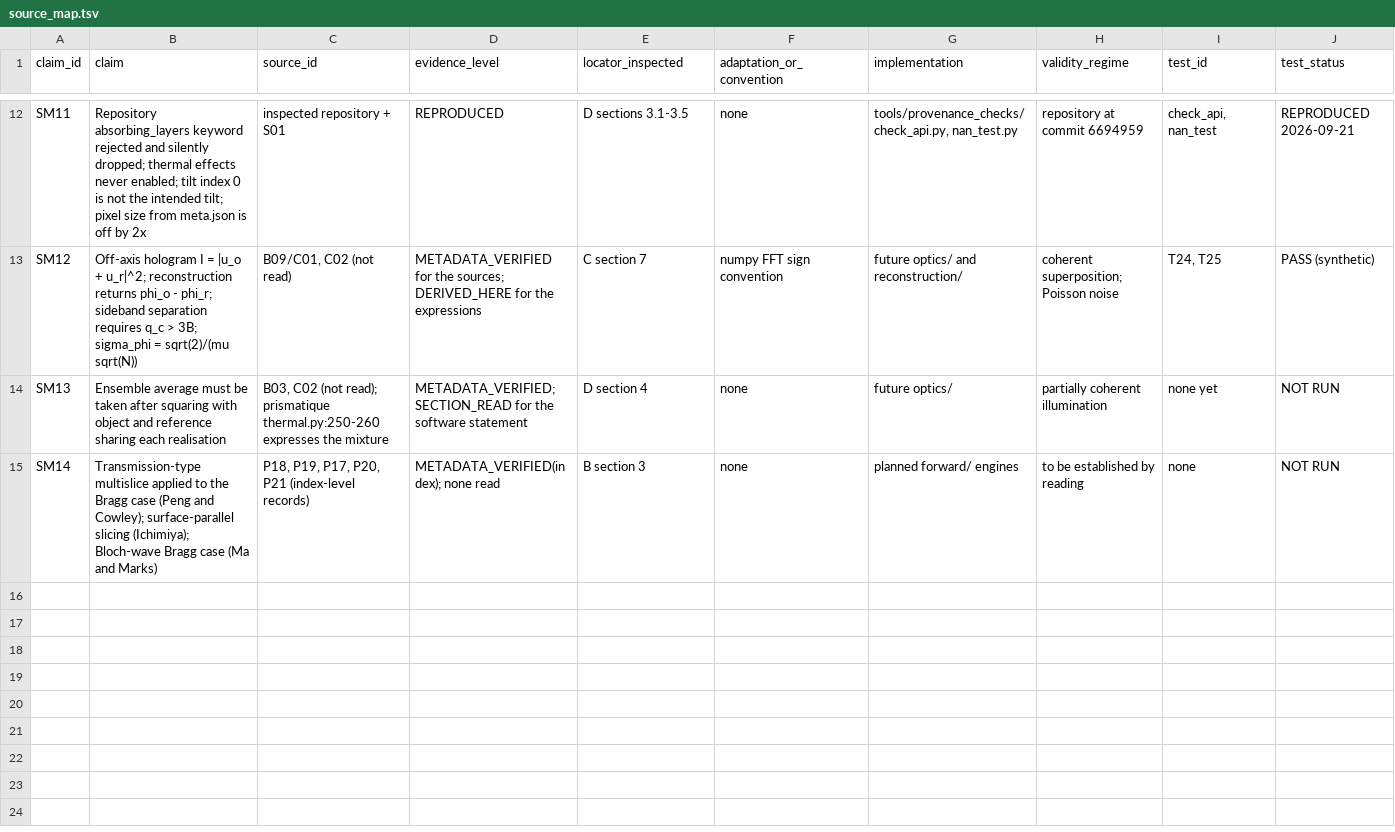
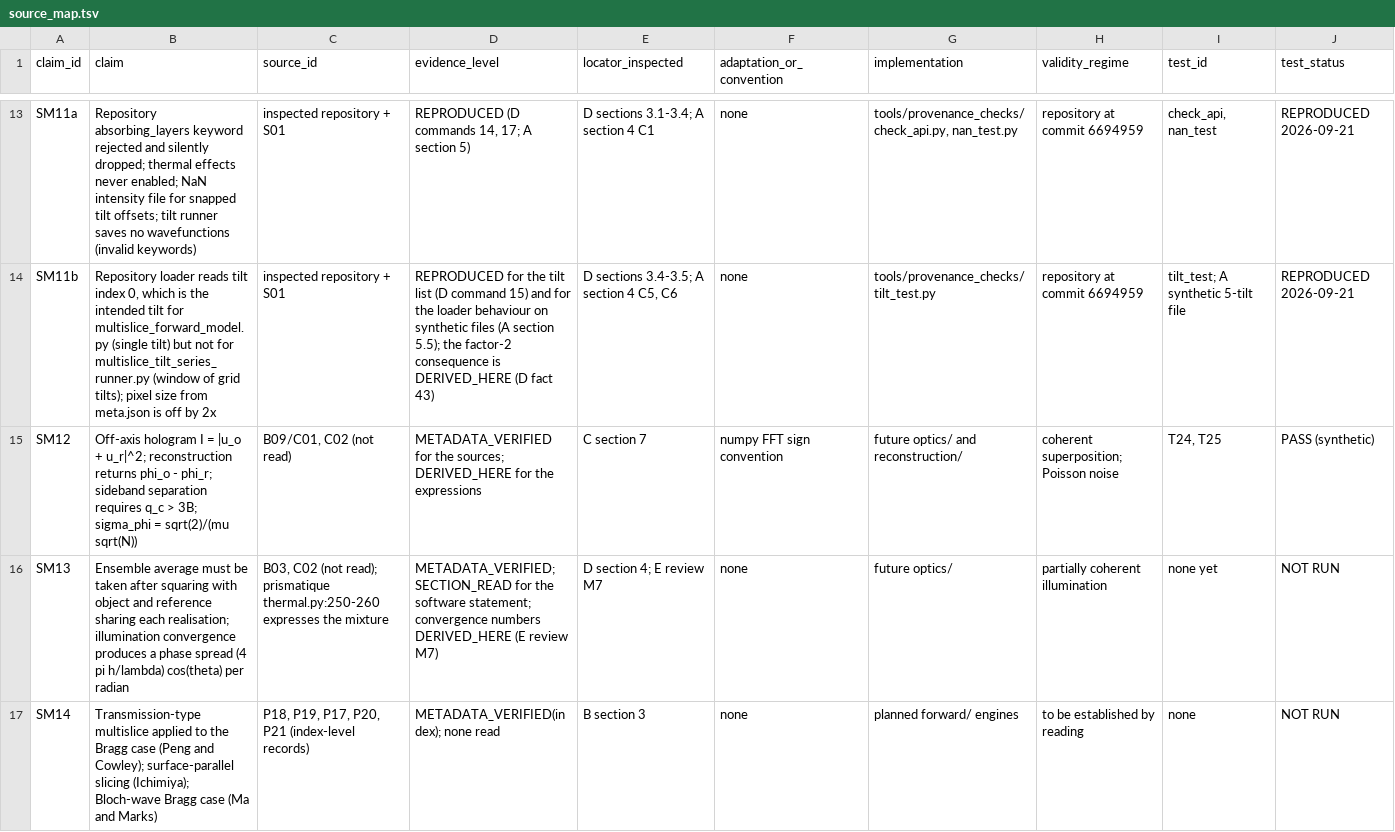
Before and after one commit to alihasuna/Holography, a TSV file: docs/source_map.tsv, drawn as a sheet; only a part is shown, gaps mark what is left out; addresses are those after the commit; the diff covers the shown part only; the diff names each change by its address in the sheet, - before the commit and + after, or states it on an @@ line.

```diff
--- a/docs/source_map.tsv
+++ b/docs/source_map.tsv
-A13 (claim_id): SM11
+A13 (claim_id): SM11a
-B13 (claim): …never enabled; tilt index 0 is not the intended tilt; pixel size from meta.json is off by 2x
+B13 (claim): …never enabled; NaN intensity file for snapped tilt offsets; tilt runner saves no wavefunctions (invalid keywords)
-D13 (evidence_level): REPRODUCED
+D13 (evidence_level): REPRODUCED (D commands 14, 17; A section 5)
-E13 (locator_inspected): D sections 3.1-3.5
+E13 (locator_inspected): D sections 3.1-3.4; A section 4 C1
+row 14: SM11b | Repository loader reads tilt index 0, which is the intended tilt for multislice_forward_model.py (single tilt) but not for multislice_tilt_series_runner.py (window of grid tilts); pixel size from meta.json is off by 2x | inspected repository + S01 | REPRODUCED for the tilt list (D command 15) and for the loader behaviour on synthetic files (A section 5.5); the factor-2 consequence is DERIVED_HERE (D fact 43) | D sections 3.4-3.5; A section 4 C5, C6 | none | tools/provenance_checks/tilt_test.py | repository at commit 6694959 | tilt_test; A synthetic 5-tilt file | REPRODUCED 2026-09-21
-B16 (claim): …sharing each realisation
+B16 (claim): …sharing each realisation; illumination convergence produces a phase spread (4 pi h/lambda) cos(theta) per radian
-D16 (evidence_level): …the software statement
+D16 (evidence_level): …the software statement; convergence numbers DERIVED_HERE (E review M7)
-E16 (locator_inspected): D section 4
+E16 (locator_inspected): D section 4; E review M7
```
Also changed, not shown: 5 added rows, 1 removed row and 27 edited cells elsewhere in this file, 16 other files.
